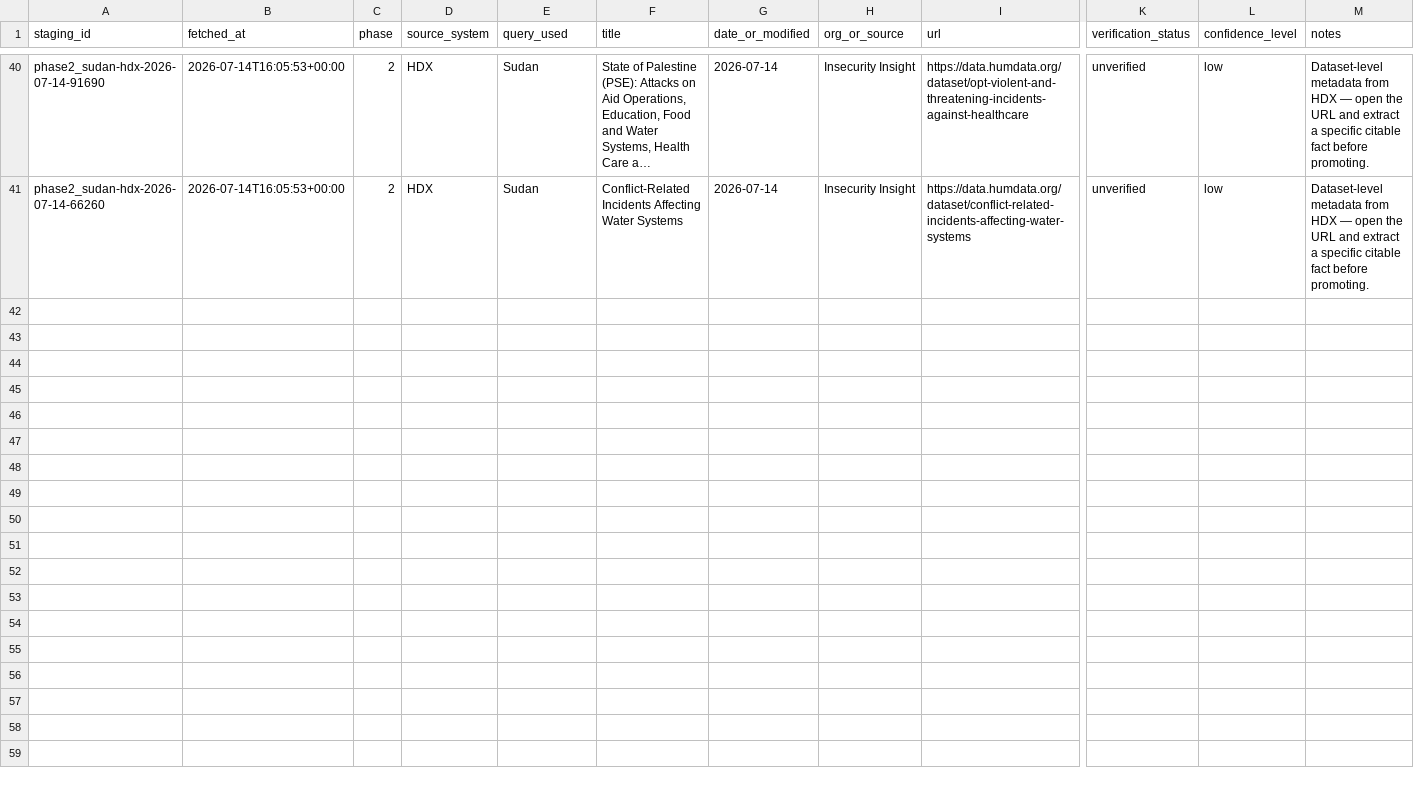
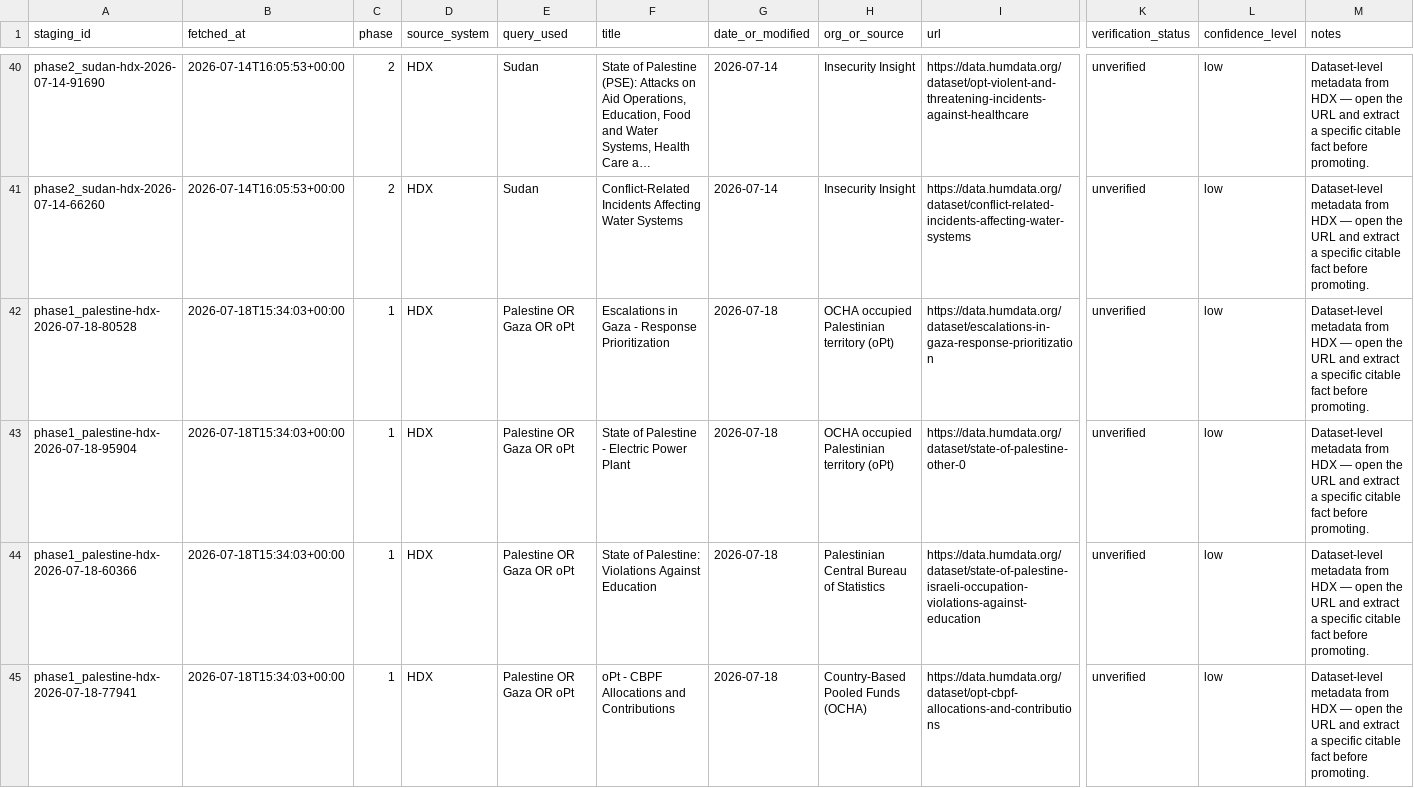
Before and after one commit to Farhanillahiclass/CIVID-Civilian-Impact-Verified-Incident-Dataset, a CSV file: data/staging/pending_review.csv, drawn as a sheet; only a part is shown, gaps mark what is left out; long unchanged cells end in …; rows hold the shown columns only; the diff covers the shown part only; the diff names each change by its address in the sheet, - before the commit and + after, or states it on an @@ line.

Commit message:
auto: CIVID dataset update 2026-07-18 15:46 UTC (15 files)

```diff
--- a/data/staging/pending_review.csv
+++ b/data/staging/pending_review.csv
+row 42: phase1_palestine-hdx-2026-07-18-80528 | 2026-07-18T15:34:03+00:00 | 1 | HDX | Palestine OR Gaza OR oPt | Escalations in Gaza - Response Prioritization | 2026-07-18 | OCHA occupied Palestinian territory (oPt) | https://data.humdata.org/dataset/escalations-in-gaza-response-prioritization | unverified | low | Dataset-level metadata from HDX — open the URL and extract a specific citable fact before promoting.
+row 43: phase1_palestine-hdx-2026-07-18-95904 | 2026-07-18T15:34:03+00:00 | 1 | HDX | Palestine OR Gaza OR oPt | State of Palestine - Electric Power Plant | 2026-07-18 | OCHA occupied Palestinian territory (oPt) | https://data.humdata.org/dataset/state-of-palestine-other-0 | unverified | low | Dataset-level metadata from HDX — open the URL and extract a specific citable fact before promoting.
+row 44: phase1_palestine-hdx-2026-07-18-60366 | 2026-07-18T15:34:03+00:00 | 1 | HDX | Palestine OR Gaza OR oPt | State of Palestine: Violations Against Education | 2026-07-18 | Palestinian Central Bureau of Statistics | https://data.humdata.org/dataset/state-of-palestine-israeli-occupation-violations-against-education | unverified | low | Dataset-level metadata from HDX — open the URL and extract a specific citable fact before promoting.
+row 45: phase1_palestine-hdx-2026-07-18-77941 | 2026-07-18T15:34:03+00:00 | 1 | HDX | Palestine OR Gaza OR oPt | oPt - CBPF Allocations and Contributions | 2026-07-18 | Country-Based Pooled Funds (OCHA) | https://data.humdata.org/dataset/opt-cbpf-allocations-and-contributions | unverified | low | Dataset-level metadata from HDX — open the URL and extract a specific citable fact before promoting.
```
Also changed, not shown: 12 added rows elsewhere in this file, data/phase1_palestine/sources.csv, 12 other files.
